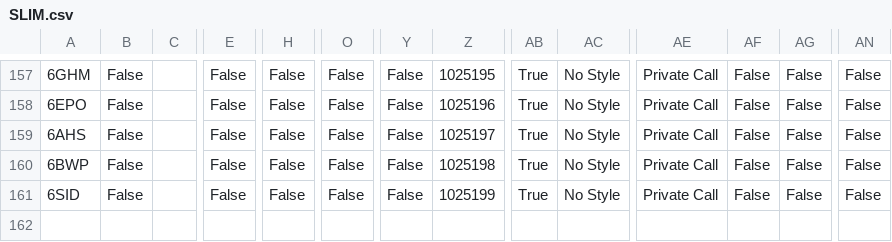
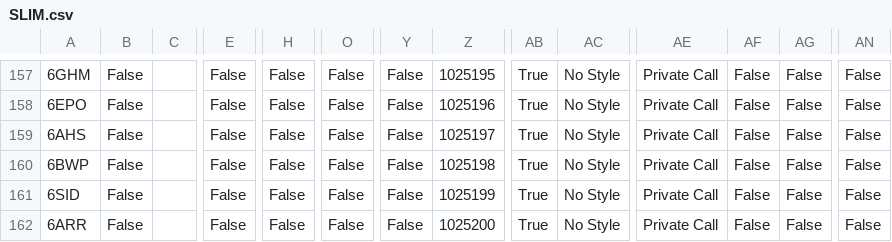
Before and after one commit to tombolptt/file_csv, a CSV file: SLIM.csv, drawn as a sheet; only a part is shown, gaps mark what is left out; rows hold the shown columns only; the diff names each change by its address in the sheet, - before the commit and + after, or states it on an @@ line.

Commit message:
Update kontak SLIM.csv otomatis via Aplikasi

```diff
--- a/SLIM.csv
+++ b/SLIM.csv
+row 162: 6ARR | False |  | False | False | False | False | 1025200 | True | No Style | Private Call | False | False | False
```
